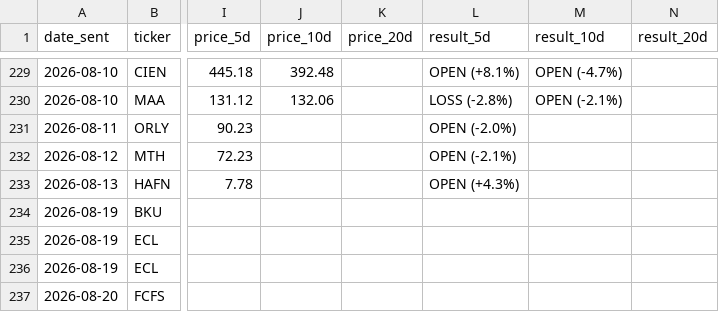
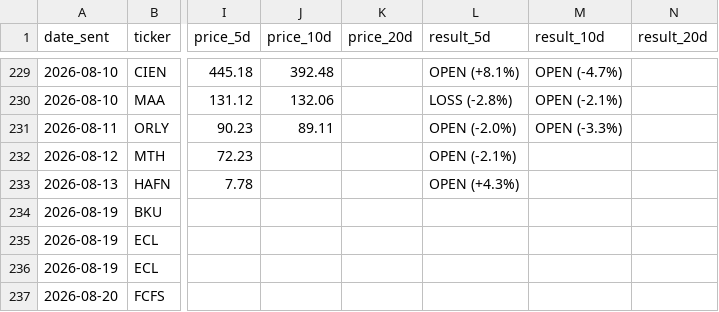
Before and after one commit to shakedazaria/stock-script-render, a CSV file: scanner_state/performance_log.csv, drawn as a sheet; only a part is shown, gaps mark what is left out; the diff names each change by its address in the sheet, - before the commit and + after, or states it on an @@ line.

```diff
--- a/scanner_state/performance_log.csv
+++ b/scanner_state/performance_log.csv
-J231 (price_10d): (empty)
+J231 (price_10d): 89.11
-M231 (result_10d): (empty)
+M231 (result_10d): OPEN (-3.3%)
```
Also changed, not shown: 6 other files.
